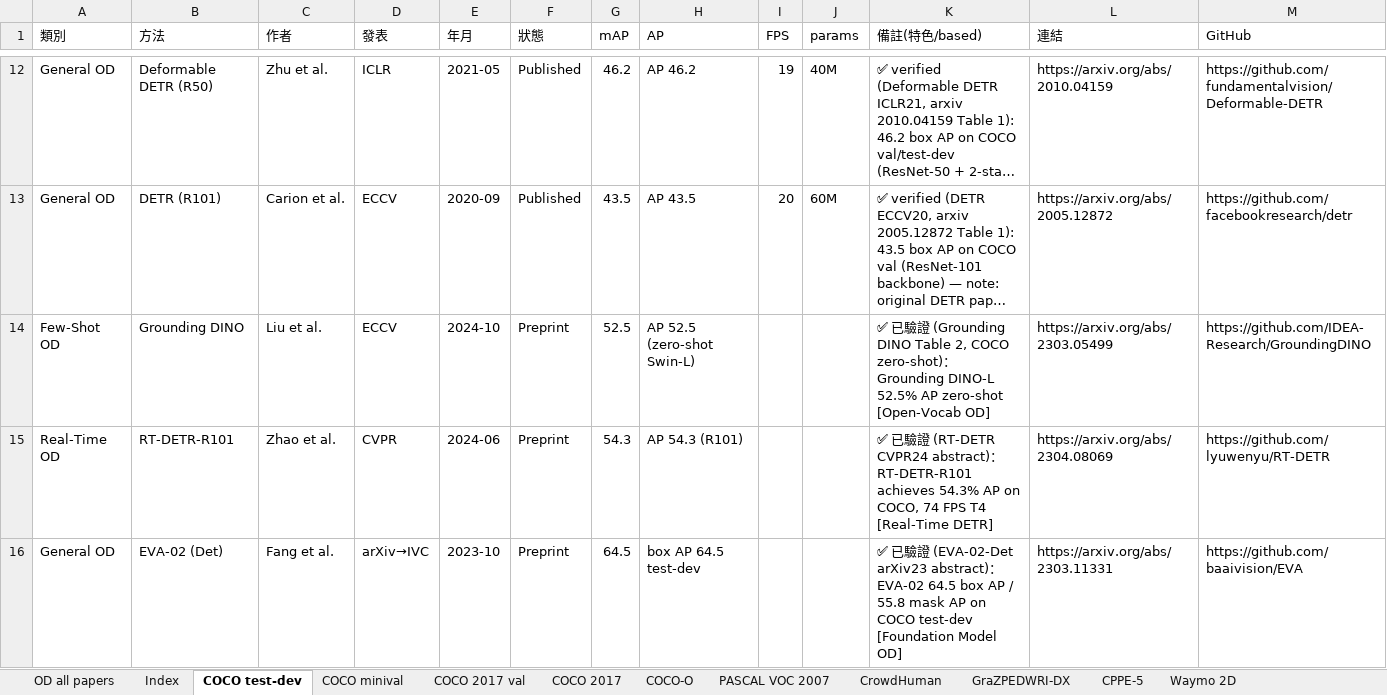
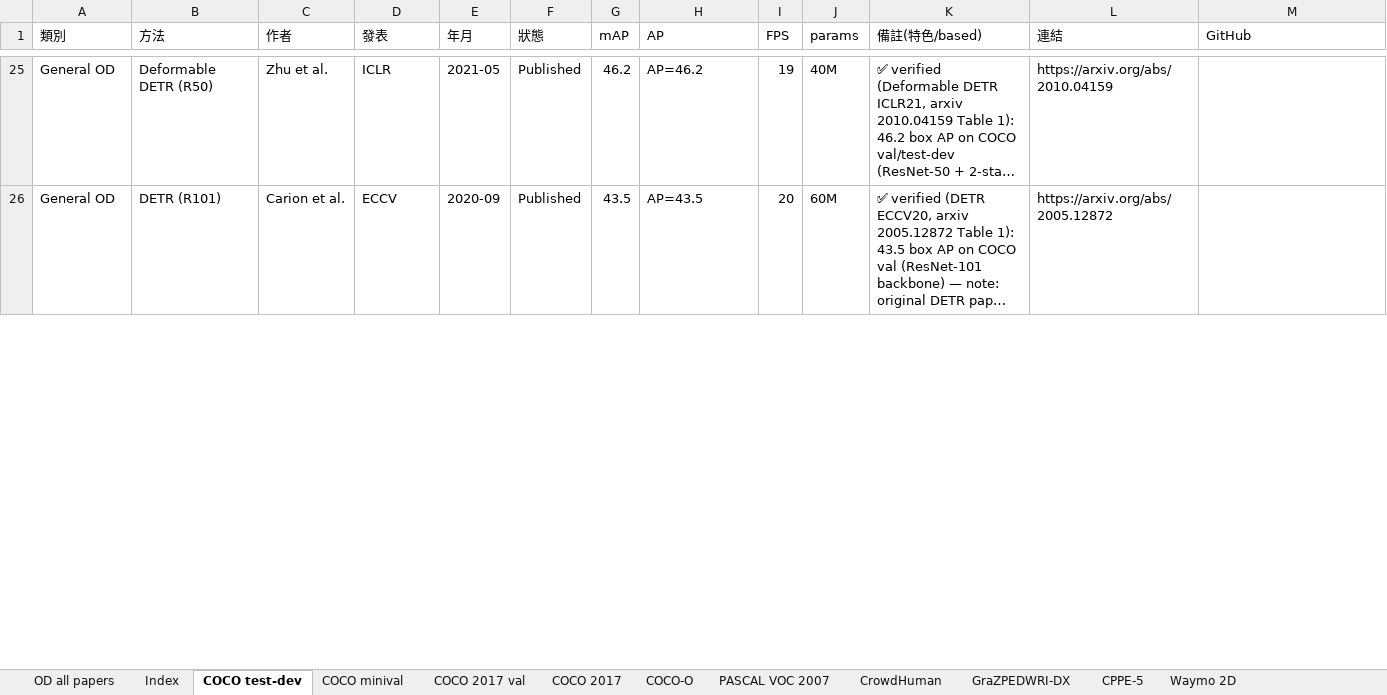
Before and after one commit to 112378074/NTUT-IVI-Lab--SOTA-Literature-Viewer, an Excel workbook: Object_Detection_Papers_Ranking_2021_2026.xlsx, sheet COCO test-dev, drawn as a sheet; only a part is shown, gaps mark what is left out; long unchanged cells end in …; values as stored, in another font and other column widths than the file's, no cell formats; removed rows and columns are numbered as before the commit, all else as after; the diff covers the shown part only; the diff names each change by its address in the sheet, - before the commit and + after, or states it on an @@ line.

Commit message:
COCO test-dev: rebuild with metrics format + verified SOTA; COCO-family always shows canonical 6 columns
- Converted 25 entries to 'AP=' format; added 8 verified SOTA test-dev entries from InternImage CVPR23 Table 4 (Group-DETRv2 64.5, FocalNet-H DINO 64.3, FD-SwinV2-G 64.2, BEiT-3 63.7, SwinV2-G 63.1, ViT-Adapter 62.6, Florence-CoSwin-H 62.4, Soft-Teacher 61.3); removed no-value rows (PK-YOLO, dup Swin-L Cascade) + dup EVA-02; 30 rows sorted by AP
- odMetricColumns: COCO-family datasets always render the 6 canonical columns (AP/AP50/AP75/APS/APM/APL), '—' where test-dev only reports single AP (matches PwC test-dev layout)
- verified via Preview: 6 columns shown, Co-DETR #1 (66.0), no console errors

```diff
--- a/Object_Detection_Papers_Ranking_2021_2026.xlsx (sheet COCO test-dev)
+++ b/Object_Detection_Papers_Ranking_2021_2026.xlsx (sheet COCO test-dev)
-H25 (AP): AP 46.2
+H25 (AP): AP=46.2
-M25 (GitHub): https://github.com/fundamentalvision/Deformable-DETR
+M25 (GitHub): (empty)
-H26 (AP): AP 43.5
+H26 (AP): AP=43.5
-M26 (GitHub): https://github.com/facebookresearch/detr
+M26 (GitHub): (empty)
-row 14: Few-Shot OD | Grounding DINO | Liu et al. | ECCV | 2024-10 | Preprint | 52.5 | AP 52.5 (zero-shot Swin-L) |  |  | ✅ 已驗證 (Grounding DINO Table 2, COCO zero-shot)：Grounding DINO-L 52.5% AP zero-shot [Open-Vocab OD] | https://arxiv.org/abs/2303.05499 | https://github.com/IDEA-Research/GroundingDINO
-row 15: Real-Time OD | RT-DETR-R101 | Zhao et al. | CVPR | 2024-06 | Preprint | 54.3 | AP 54.3 (R101) |  |  | ✅ 已驗證 (RT-DETR CVPR24 abstract)：RT-DETR-R101 achieves 54.3% AP on COCO, 74 FPS T4 [Real-Time DETR] | https://arxiv.org/abs/2304.08069 | https://github.com/lyuwenyu/RT-DETR
-row 16: General OD | EVA-02 (Det) | Fang et al. | arXiv→IVC | 2023-10 | Preprint | 64.5 | box AP 64.5 test-dev |  |  | ✅ 已驗證 (EVA-02-Det arXiv23 abstract)：EVA-02 64.5 box AP / 55.8 mask AP on COCO test-dev [Foundation Model OD] | https://arxiv.org/abs/2303.11331 | https://github.com/baaivision/EVA
```
Also changed, not shown: 15 added rows, 7 removed rows and 24 edited cells elsewhere in this sheet, cell formats, 2 other files.
